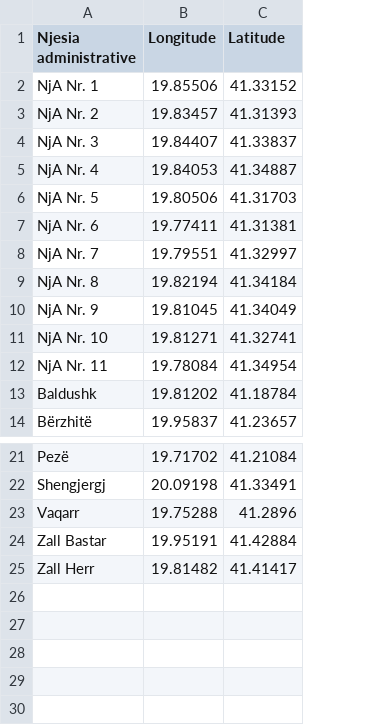
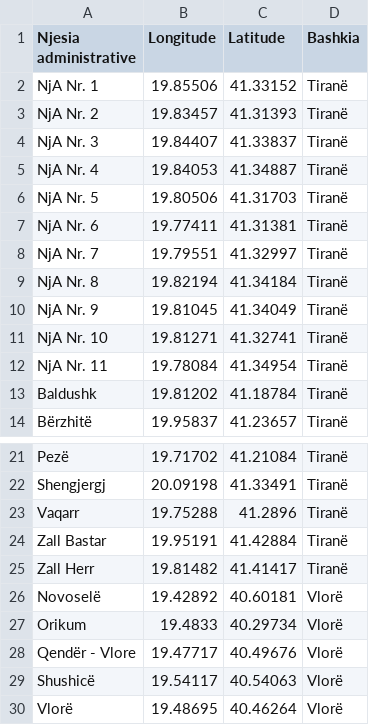
Before and after one commit to edibi/zgjedhjet-shqiperi, a CSV file: data/gjeografi/adresat_njesia_administrative.csv, drawn as a sheet; only a part is shown, gaps mark what is left out; the diff names each change by its address in the sheet, - before the commit and + after, or states it on an @@ line.

```diff
--- a/data/gjeografi/adresat_njesia_administrative.csv
+++ b/data/gjeografi/adresat_njesia_administrative.csv
+column D (Bashkia), rows 2-14: all Tiranë; rows 21-25: all Tiranë
+row 26: Novoselë | 19.42892 | 40.60181 | Vlorë
+row 27: Orikum | 19.4833 | 40.29734 | Vlorë
+row 28: Qendër - Vlore | 19.47717 | 40.49676 | Vlorë
+row 29: Shushicë | 19.54117 | 40.54063 | Vlorë
+row 30: Vlorë | 19.48695 | 40.46264 | Vlorë
```
Also changed, not shown: 1 other file.
